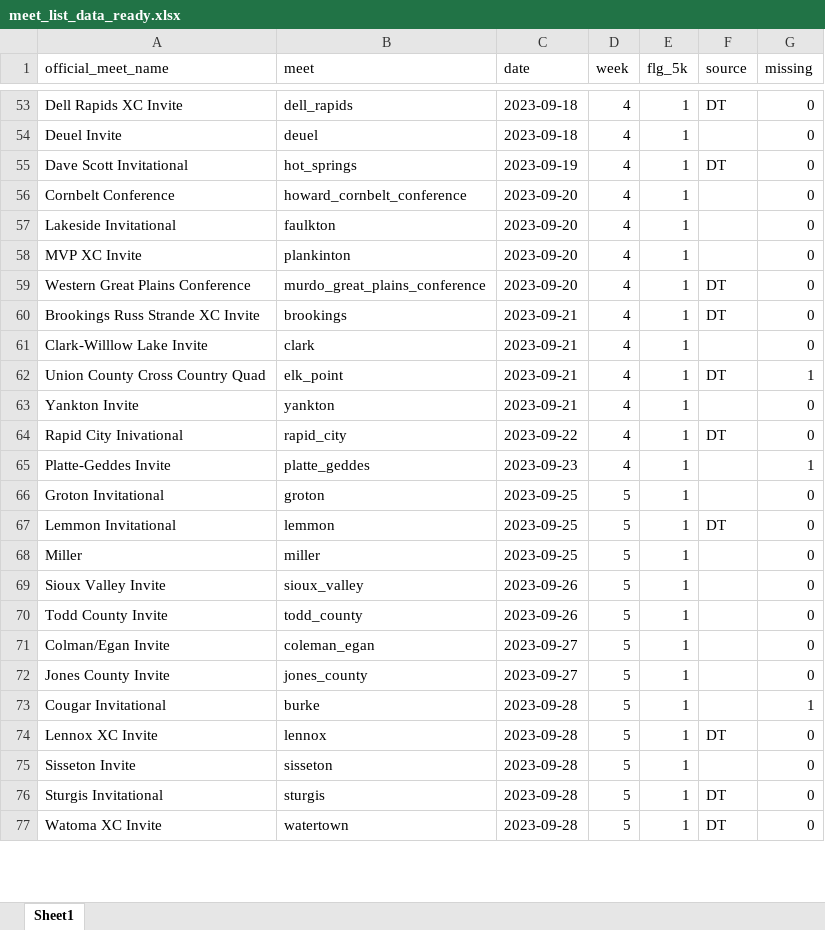
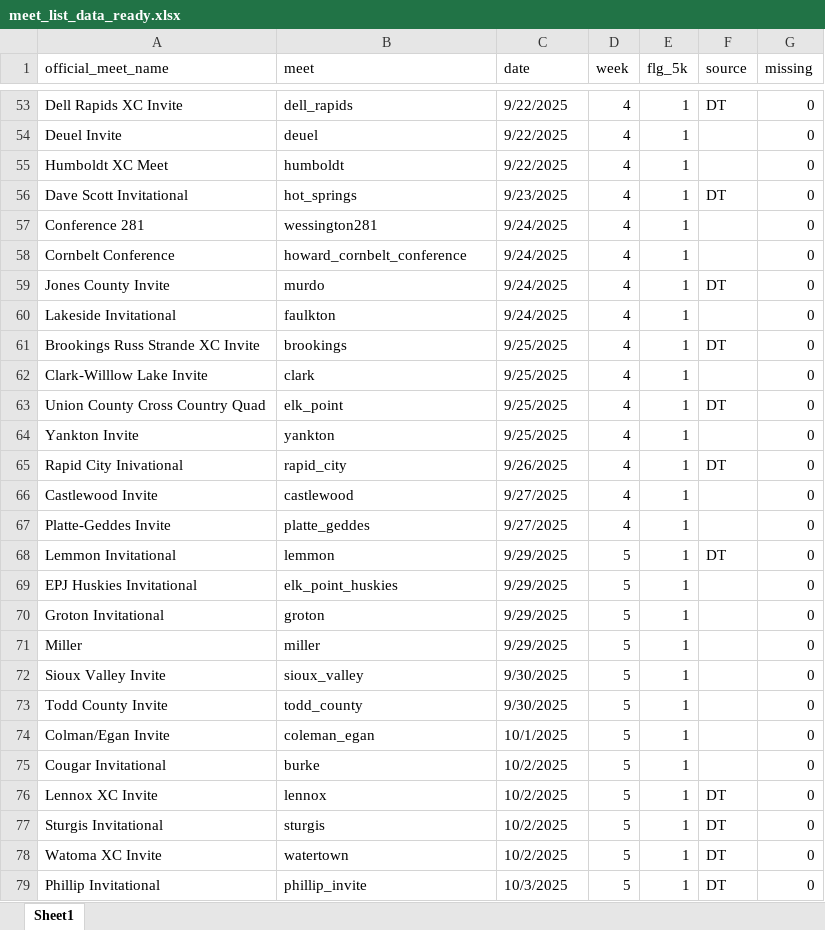
Before and after one commit to dan-burk/sdxc-data, an Excel workbook: 2025/meet_list_data_ready.xlsx, sheet Sheet1, drawn as a sheet; only a part is shown, gaps mark what is left out; values as stored, in another font and other column widths than the file's, no cell formats; removed rows and columns are numbered as before the commit, all else as after; the diff covers the shown part only; the diff names each change by its address in the sheet, - before the commit and + after, or states it on an @@ line.

Commit message:
Update the 2025 Meet List

```diff
--- a/2025/meet_list_data_ready.xlsx (sheet Sheet1)
+++ b/2025/meet_list_data_ready.xlsx (sheet Sheet1)
-C53:C54 (date): 2023-09-18
+C53:C54 (date): 9/22/2025
+row 55: Humboldt XC Meet | humboldt | 9/22/2025 | 4 | 1 |  | 0
-C56 (date): 2023-09-19
+C56 (date): 9/23/2025
+row 57: Conference 281 | wessington281 | 9/24/2025 | 4 | 1 |  | 0
-C58 (date): 2023-09-20
+C58 (date): 9/24/2025
+row 59: Jones County Invite | murdo | 9/24/2025 | 4 | 1 | DT | 0
-C60 (date): 2023-09-20
+C60 (date): 9/24/2025
-row 58: MVP XC Invite | plankinton | 2023-09-20 | 4 | 1 |  | 0
-row 59: Western Great Plains Conference | murdo_great_plains_conference | 2023-09-20 | 4 | 1 | DT | 0
-C61:C64 (date): 2023-09-21
+C61:C64 (date): 9/25/2025
-G63 (missing): 1
+G63 (missing): 0
-C65 (date): 2023-09-22
+C65 (date): 9/26/2025
+row 66: Castlewood Invite | castlewood | 9/27/2025 | 4 | 1 |  | 0
-C67 (date): 2023-09-23
+C67 (date): 9/27/2025
-G67 (missing): 1
+G67 (missing): 0
-row 66: Groton Invitational | groton | 2023-09-25 | 5 | 1 |  | 0
-C68 (date): 2023-09-25
+C68 (date): 9/29/2025
+row 69: EPJ Huskies Invitational | elk_point_huskies | 9/29/2025 | 5 | 1 |  | 0
+row 70: Groton Invitational | groton | 9/29/2025 | 5 | 1 |  | 0
-C71 (date): 2023-09-25
+C71 (date): 9/29/2025
-C72:C73 (date): 2023-09-26
+C72:C73 (date): 9/30/2025
-C74 (date): 2023-09-27
+C74 (date): 10/1/2025
-row 72: Jones County Invite | jones_county | 2023-09-27 | 5 | 1 |  | 0
-C75:C76 (date): 2023-09-28
+C75:C76 (date): 10/2/2025
-G75 (missing): 1
+G75 (missing): 0
-row 75: Sisseton Invite | sisseton | 2023-09-28 | 5 | 1 |  | 0
-C77:C78 (date): 2023-09-28
+C77:C78 (date): 10/2/2025
+row 79: Phillip Invitational | phillip_invite | 10/3/2025 | 5 | 1 | DT | 0
```
Also changed, not shown: 19 added rows, 20 removed rows and 83 edited cells elsewhere in this sheet, cell formats.
